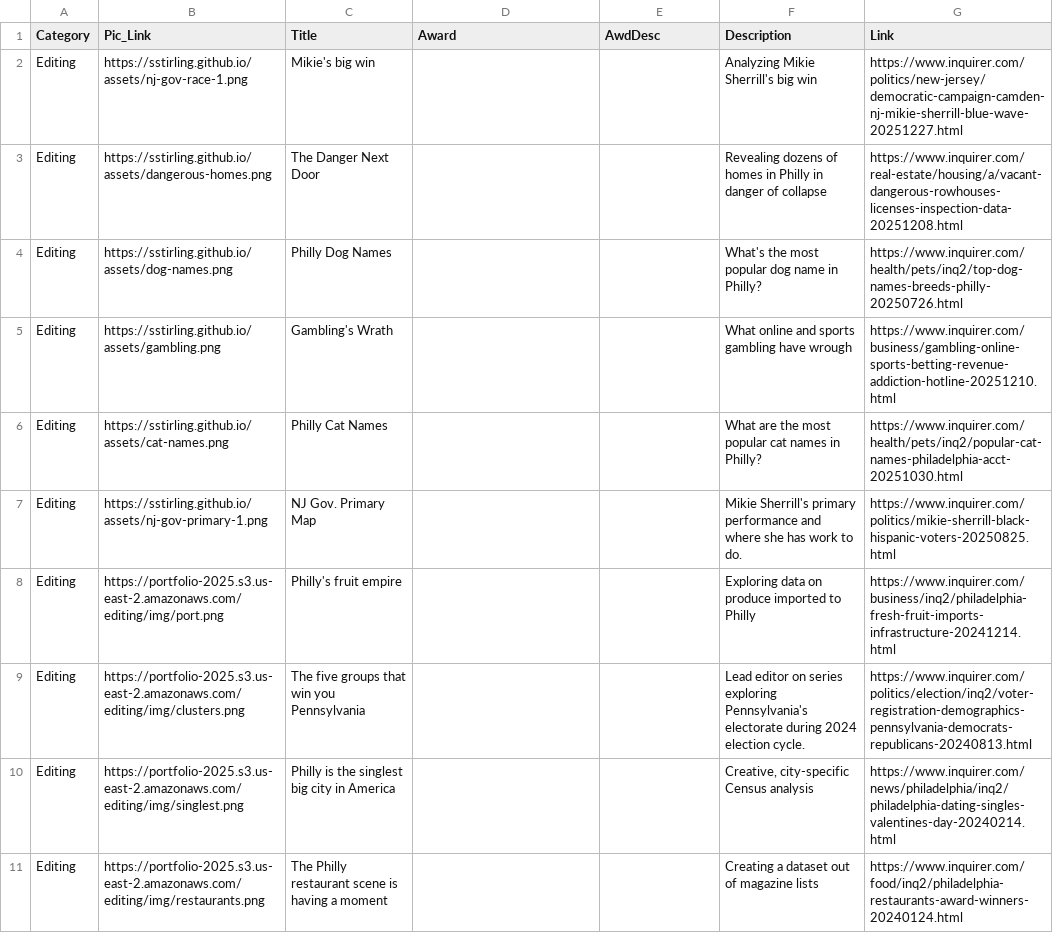
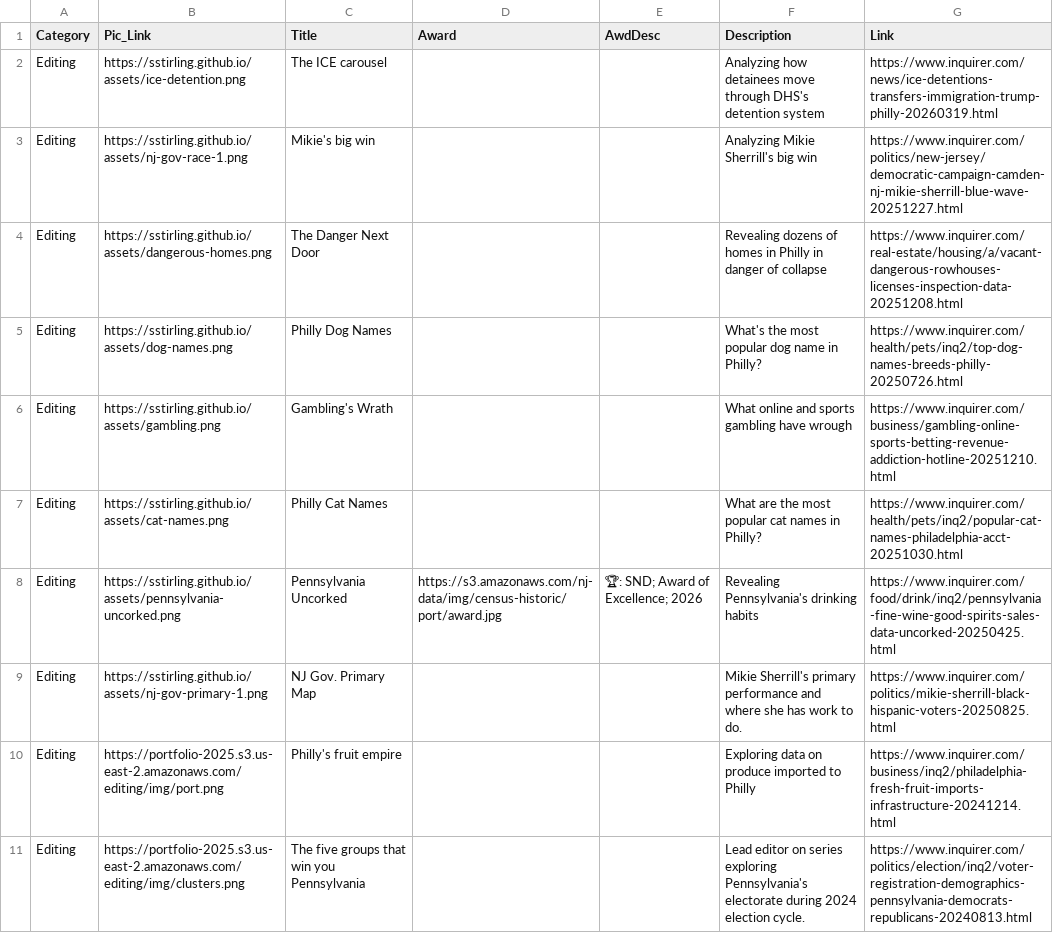
Before and after one commit to sstirling/sstirling.github.io, a CSV file: data/portfolio-editing.csv, drawn as a sheet; only a part is shown; the shorter side is filled out with more unchanged rows; the diff names each change by its address in the sheet, - before the commit and + after, or states it on an @@ line.

Commit message:
Add entries; move graphics

```diff
--- a/data/portfolio-editing.csv
+++ b/data/portfolio-editing.csv
+row 2: Editing | https://sstirling.github.io/assets/ice-detention.png | The ICE carousel |  |  | Analyzing how detainees move through DHS's detention system | https://www.inquirer.com/news/ice-detentions-transfers-immigration-trump-philly-20260319.html
+row 8: Editing | https://sstirling.github.io/assets/pennsylvania-uncorked.png | Pennsylvania Uncorked | https://s3.amazonaws.com/nj-data/img/census-historic/port/award.jpg | 🏆: SND; Award of Excellence; 2026 | Revealing Pennsylvania's drinking habits | https://www.inquirer.com/food/drink/inq2/pennsylvania-fine-wine-good-spirits-sales-data-uncorked-20250425.html
```
Also changed, not shown: data/portfolio-projects.csv, 8 other files.
